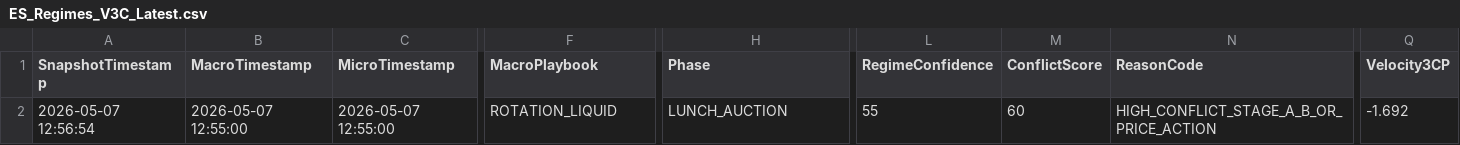
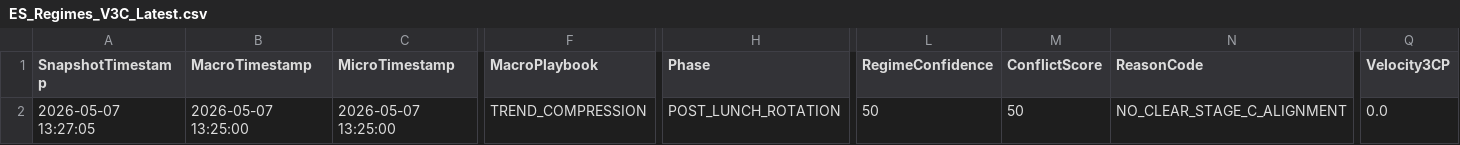
Before and after one commit to DailyLectio/hmm-regime-matrix-models, a CSV file: NT8_Regimes/V3C/ES_Regimes_V3C_Latest.csv, drawn as a sheet; only a part is shown, gaps mark what is left out; the diff covers the shown part only; the diff names each change by its address in the sheet, - before the commit and + after, or states it on an @@ line.

```diff
--- a/NT8_Regimes/V3C/ES_Regimes_V3C_Latest.csv
+++ b/NT8_Regimes/V3C/ES_Regimes_V3C_Latest.csv
-A2 (SnapshotTimestamp): 2026-05-07 12:56:54
+A2 (SnapshotTimestamp): 2026-05-07 13:27:05
-B2 (MacroTimestamp): 2026-05-07 12:55:00
+B2 (MacroTimestamp): 2026-05-07 13:25:00
-C2 (MicroTimestamp): 2026-05-07 12:55:00
+C2 (MicroTimestamp): 2026-05-07 13:25:00
-F2 (MacroPlaybook): ROTATION_LIQUID
+F2 (MacroPlaybook): TREND_COMPRESSION
-H2 (Phase): LUNCH_AUCTION
+H2 (Phase): POST_LUNCH_ROTATION
-L2 (RegimeConfidence): 55
+L2 (RegimeConfidence): 50
-M2 (ConflictScore): 60
+M2 (ConflictScore): 50
-N2 (ReasonCode): HIGH_CONFLICT_STAGE_A_B_OR_PRICE_ACTION
+N2 (ReasonCode): NO_CLEAR_STAGE_C_ALIGNMENT
-Q2 (Velocity3CP): -1.692
+Q2 (Velocity3CP): 0.0
```
Also changed, not shown: 19 edited cells elsewhere in this file, NT8_Regimes/OG/TradeLog/OG_MomentumSlope_v1_2_TradeLog.csv, NT8_Regimes/V3C/NQ_Regimes_V3C_Latest.csv, 4 other files.
